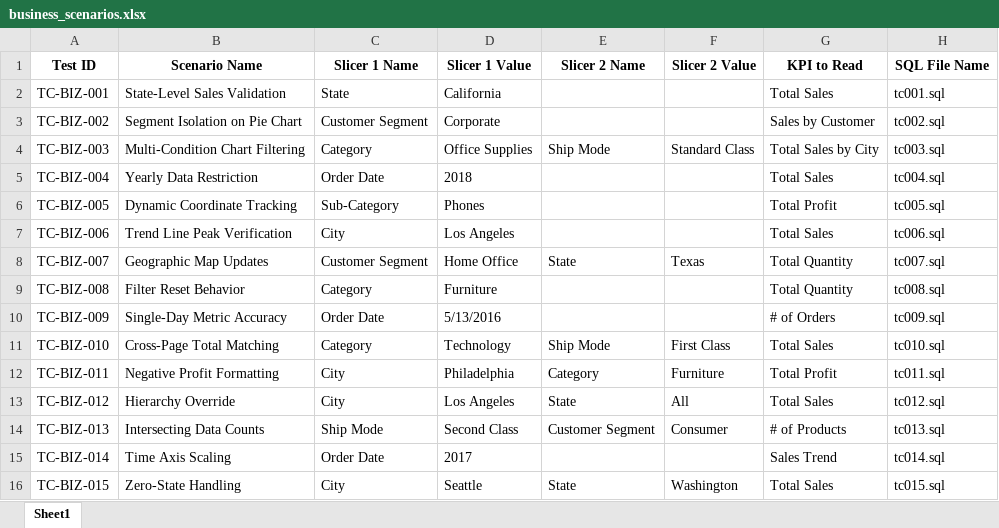
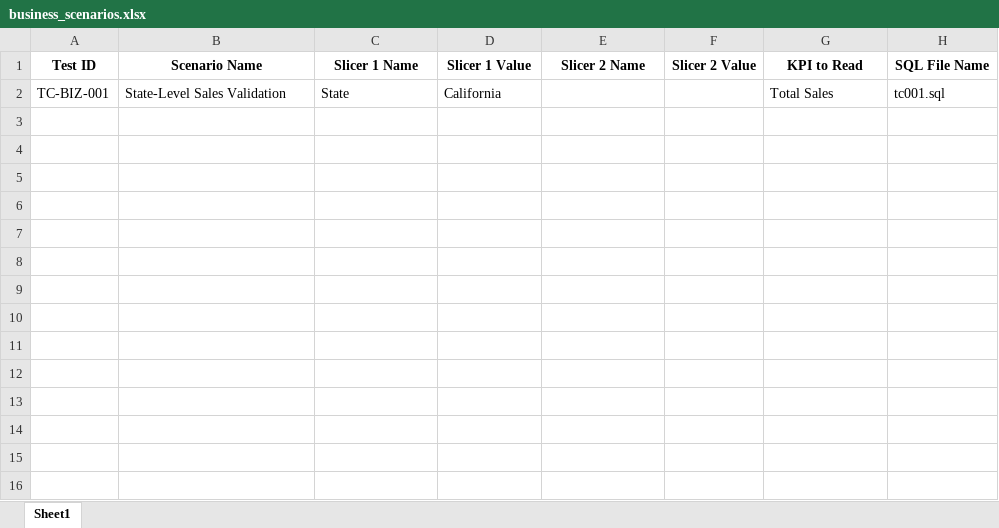
Before and after one commit to RishaBhangale/BI_automation, an Excel workbook: test_data/business_scenarios.xlsx, sheet Sheet1, drawn as a sheet; values as stored, in another font and other column widths than the file's, no borders; the diff names each change by its address in the sheet, - before the commit and + after, or states it on an @@ line.

```diff
--- a/test_data/business_scenarios.xlsx (sheet Sheet1)
+++ b/test_data/business_scenarios.xlsx (sheet Sheet1)
-row 3: TC-BIZ-002 | Segment Isolation on Pie Chart | Customer Segment | Corporate |  |  | Sales by Customer | tc002.sql
-row 4: TC-BIZ-003 | Multi-Condition Chart Filtering | Category | Office Supplies | Ship Mode | Standard Class | Total Sales by City | tc003.sql
-row 5: TC-BIZ-004 | Yearly Data Restriction | Order Date | 2018 |  |  | Total Sales | tc004.sql
-row 6: TC-BIZ-005 | Dynamic Coordinate Tracking | Sub-Category | Phones |  |  | Total Profit | tc005.sql
-row 7: TC-BIZ-006 | Trend Line Peak Verification | City | Los Angeles |  |  | Total Sales | tc006.sql
-row 8: TC-BIZ-007 | Geographic Map Updates | Customer Segment | Home Office | State | Texas | Total Quantity | tc007.sql
-row 9: TC-BIZ-008 | Filter Reset Behavior | Category | Furniture |  |  | Total Quantity | tc008.sql
-row 10: TC-BIZ-009 | Single-Day Metric Accuracy | Order Date | 5/13/2016 |  |  | # of Orders | tc009.sql
-row 11: TC-BIZ-010 | Cross-Page Total Matching | Category | Technology | Ship Mode | First Class | Total Sales | tc010.sql
-row 12: TC-BIZ-011 | Negative Profit Formatting | City | Philadelphia | Category | Furniture | Total Profit | tc011.sql
-row 13: TC-BIZ-012 | Hierarchy Override | City | Los Angeles | State | All | Total Sales | tc012.sql
-row 14: TC-BIZ-013 | Intersecting Data Counts | Ship Mode | Second Class | Customer Segment | Consumer | # of Products | tc013.sql
-row 15: TC-BIZ-014 | Time Axis Scaling | Order Date | 2017 |  |  | Sales Trend | tc014.sql
-row 16: TC-BIZ-015 | Zero-State Handling | City | Seattle | State | Washington | Total Sales | tc015.sql
```
Also changed, not shown: 15 other files.
